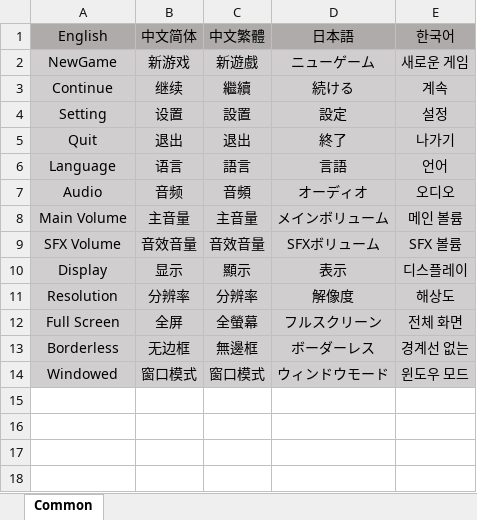
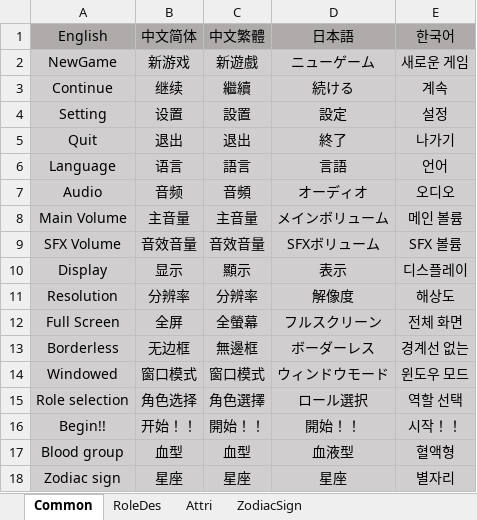
Before and after one commit to sqz778899/MLGame, an Excel workbook: Boom/Excel/Multi_Language.xlsx, sheet Common, drawn as a sheet; values as stored, in another font and other column widths than the file's, no borders; the diff names each change by its address in the sheet, - before the commit and + after, or states it on an @@ line.

```diff
--- a/Boom/Excel/Multi_Language.xlsx (sheet Common)
+++ b/Boom/Excel/Multi_Language.xlsx (sheet Common)
+sheet tab: RoleDes
+sheet tab: Attri
+sheet tab: ZodiacSign
+row 15: Role selection | 角色选择 | 角色選擇 | ロール選択 | 역할 선택
+row 16: Begin!! | 开始！！ | 開始！！ | 開始！！ | 시작！！
+row 17: Blood group | 血型 | 血型 | 血液型 | 혈액형
+row 18: Zodiac sign | 星座 | 星座 | 星座 | 별자리
```
Also changed, not shown: Boom/Excel/CommonDesign.xlsx, 44 other files.
